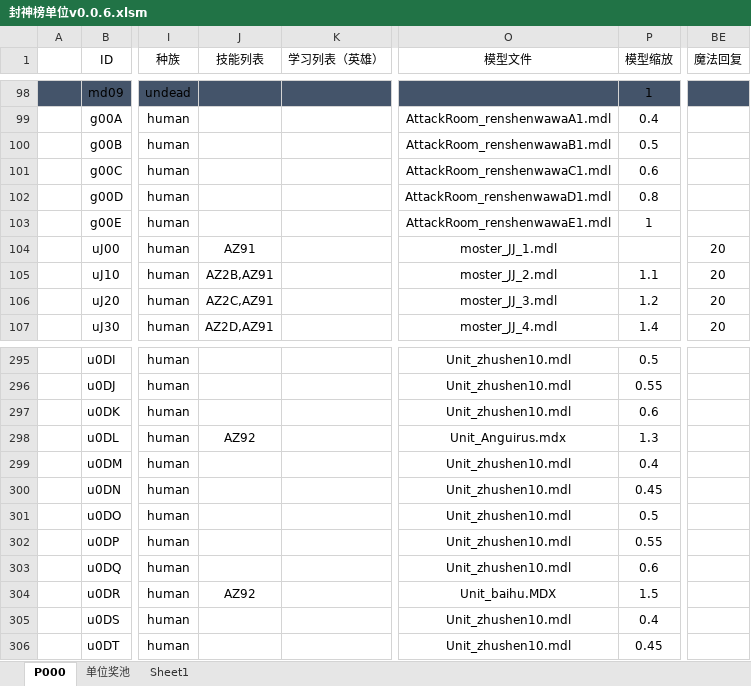
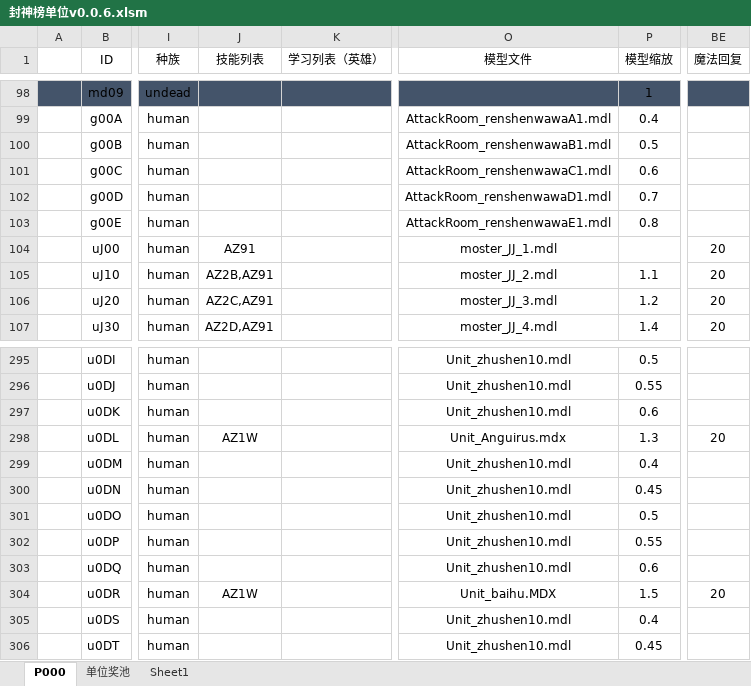
Before and after one commit to MageEgg/MageGame, an Excel workbook: 封神榜单位v0.0.6.xlsm, sheet P000, drawn as a sheet; only a part is shown, gaps mark what is left out; values as stored, in another font and other column widths than the file's, no borders; the diff covers the shown part only; the diff names each change by its address in the sheet, - before the commit and + after, or states it on an @@ line.

```diff
--- a/封神榜单位v0.0.6.xlsm (sheet P000)
+++ b/封神榜单位v0.0.6.xlsm (sheet P000)
-P102 (模型缩放): 0.8
+P102 (模型缩放): 0.7
-P103 (模型缩放): 1
+P103 (模型缩放): 0.8
-J298 (技能列表): AZ92
+J298 (技能列表): AZ1W
-BE298 (魔法回复): (empty)
+BE298 (魔法回复): 20
-J304 (技能列表): AZ92
+J304 (技能列表): AZ1W
-BE304 (魔法回复): (empty)
+BE304 (魔法回复): 20
```
Also changed, not shown: 23 edited cells elsewhere in this sheet, 3 other files.
